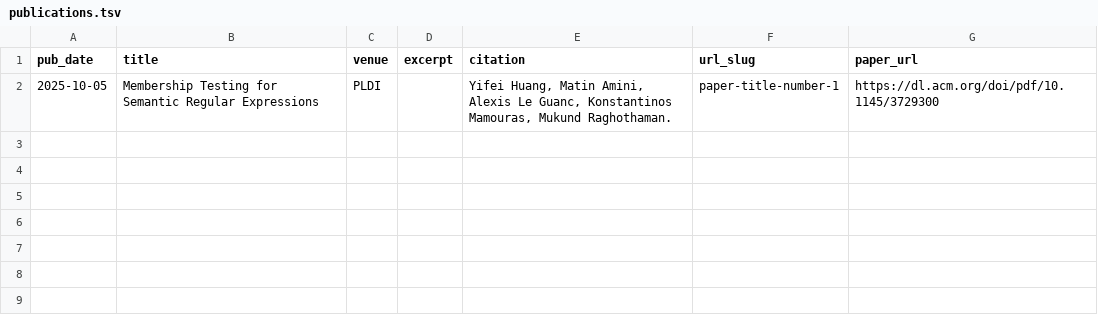
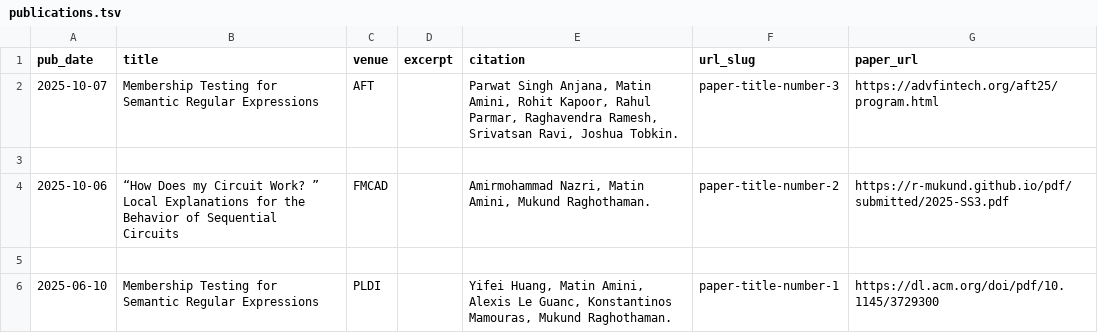
Before and after one commit to macomeback/macomeback.github.io, a TSV file: markdown_generator/publications.tsv, drawn as a sheet.

```diff
--- a/markdown_generator/publications.tsv
+++ b/markdown_generator/publications.tsv
@@ -1,2 +1,6 @@
 pub_date	title	venue	excerpt	citation	url_slug	paper_url
-2025-10-05	Membership Testing for Semantic Regular Expressions	PLDI	 	Yifei Huang, Matin Amini, Alexis Le Guanc, Konstantinos Mamouras, Mukund Raghothaman.   	paper-title-number-1	https://dl.acm.org/doi/pdf/10.1145/3729300
+2025-10-07	Membership Testing for Semantic Regular Expressions	AFT	 	Parwat Singh Anjana, Matin Amini, Rohit Kapoor, Rahul Parmar, Raghavendra Ramesh, Srivatsan Ravi, Joshua Tobkin.   	paper-title-number-3	https://advfintech.org/aft25/program.html
+
+2025-10-06	“How Does my Circuit Work? ” Local Explanations for the Behavior of Sequential Circuits	FMCAD	 	Amirmohammad Nazri, Matin Amini, Mukund Raghothaman.   	paper-title-number-2	https://r-mukund.github.io/pdf/submitted/2025-SS3.pdf
+
+2025-06-10	Membership Testing for Semantic Regular Expressions	PLDI	 	Yifei Huang, Matin Amini, Alexis Le Guanc, Konstantinos Mamouras, Mukund Raghothaman.   	paper-title-number-1	https://dl.acm.org/doi/pdf/10.1145/3729300
```
Also changed, not shown: 3 other files.
